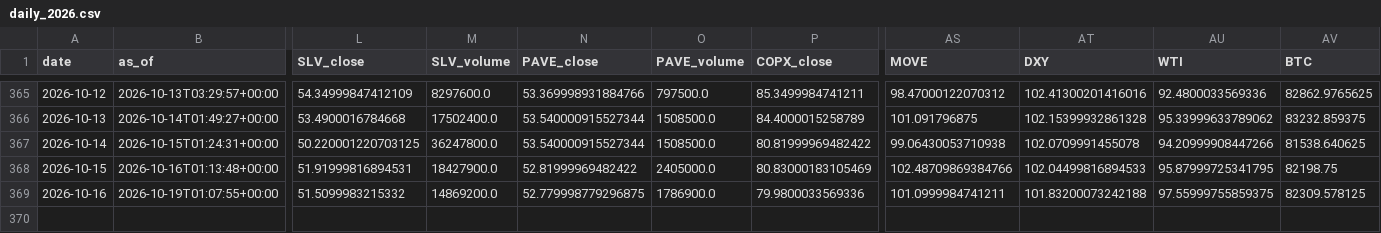
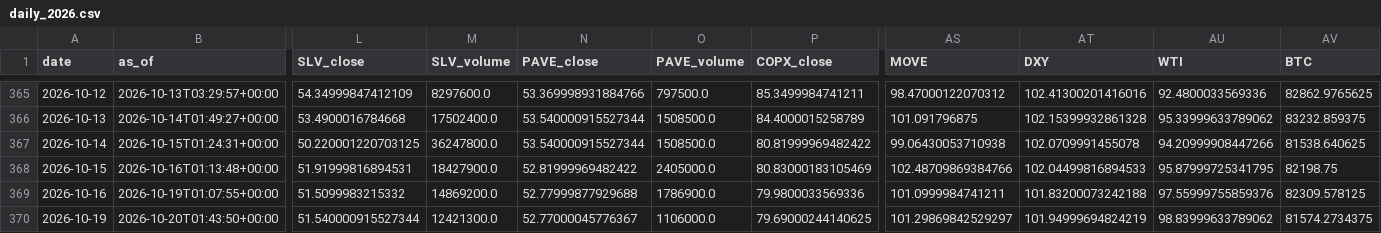
Before and after one commit to daifulee/invictus-data, a CSV file: data/daily_2026.csv, drawn as a sheet; only a part is shown, gaps mark what is left out; rows hold the shown columns only; the diff names each change by its address in the sheet, - before the commit and + after, or states it on an @@ line.

Commit message:
daily: 2026-10-20 data update [skip ci]

```diff
--- a/data/daily_2026.csv
+++ b/data/daily_2026.csv
-N369 (PAVE_close): 52.779998779296875
+N369 (PAVE_close): 52.77999877929688
-AU369 (WTI): 97.55999755859375
+AU369 (WTI): 97.55999755859376
+row 370: 2026-10-19 | 2026-10-20T01:43:50+00:00 | 51.540000915527344 | 12421300.0 | 52.77000045776367 | 1106000.0 | 79.69000244140625 | 101.29869842529297 | 101.94999694824219 | 98.83999633789062 | 81574.2734375
```
Also changed, not shown: 1 other file.
